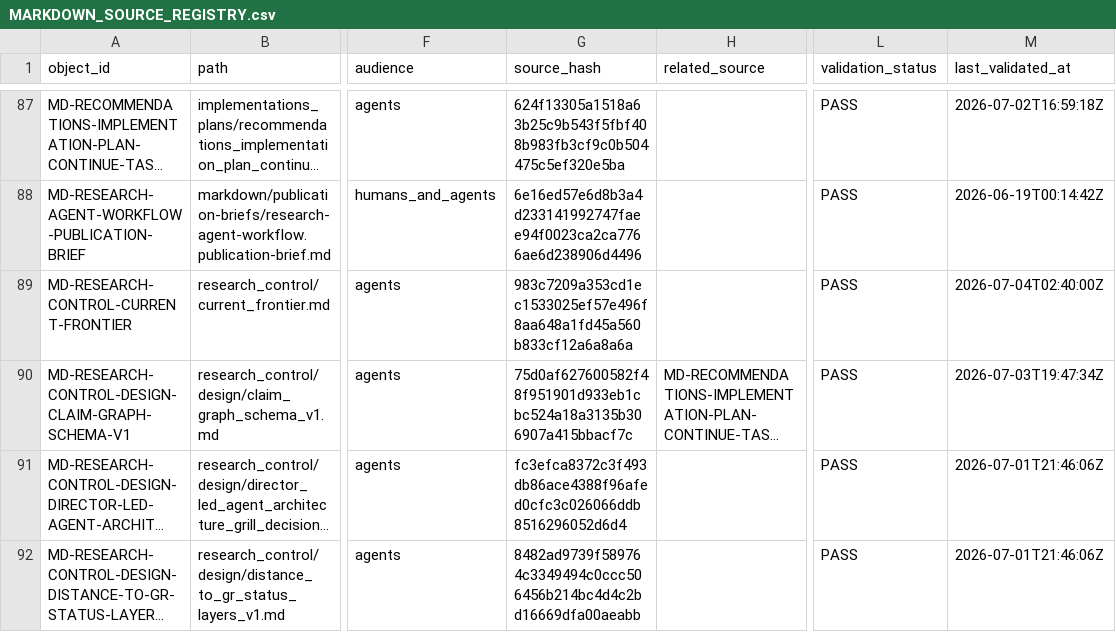
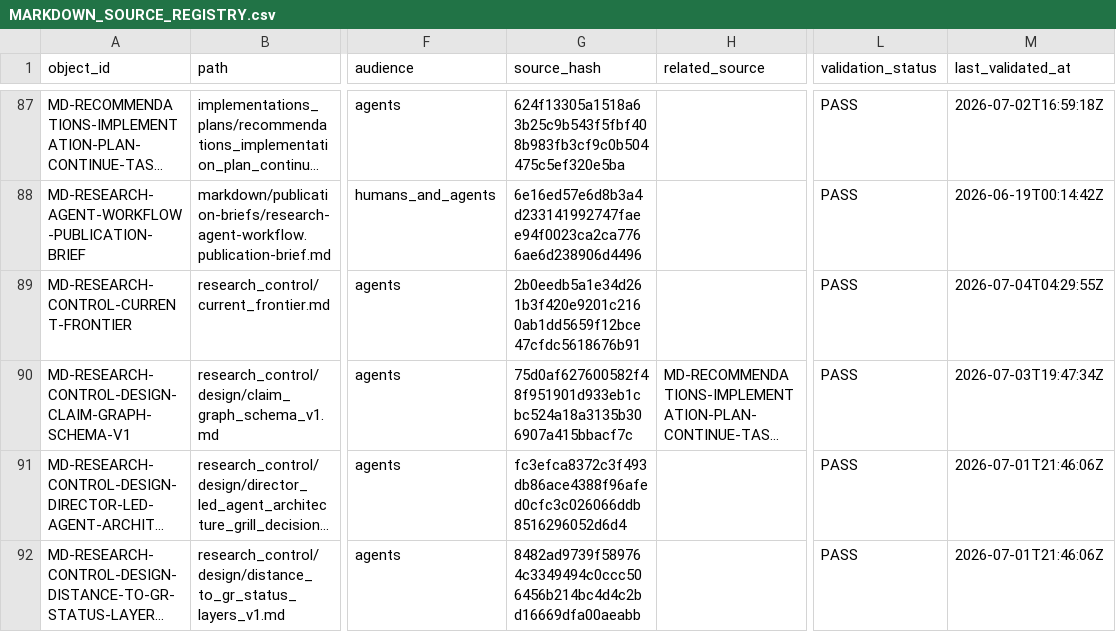
Before and after one commit to AngryOwlAI/The-AEther-Flow, a CSV file: registries/MARKDOWN_SOURCE_REGISTRY.csv, drawn as a sheet; only a part is shown, gaps mark what is left out; long unchanged cells end in …; the diff covers the shown part only; the diff names each change by its address in the sheet, - before the commit and + after, or states it on an @@ line.

```diff
--- a/registries/MARKDOWN_SOURCE_REGISTRY.csv
+++ b/registries/MARKDOWN_SOURCE_REGISTRY.csv
-G89 (source_hash): 983c7209a353cd1ec1533025ef57e496f8aa648a1fd45a560b833cf12a6a8a6a
+G89 (source_hash): 2b0eedb5a1e34d261b3f420e9201c2160ab1dd5659f12bce47cfdc5618676b91
-M89 (last_validated_at): 2026-07-04T02:40:00Z
+M89 (last_validated_at): 2026-07-04T04:29:55Z
```
Also changed, not shown: 1 added row elsewhere in this file, registries/CONTENT_SEMANTIC_REGISTRY.csv, registries/DIRECTOR_DECISION_REGISTRY.csv, 37 other files.
